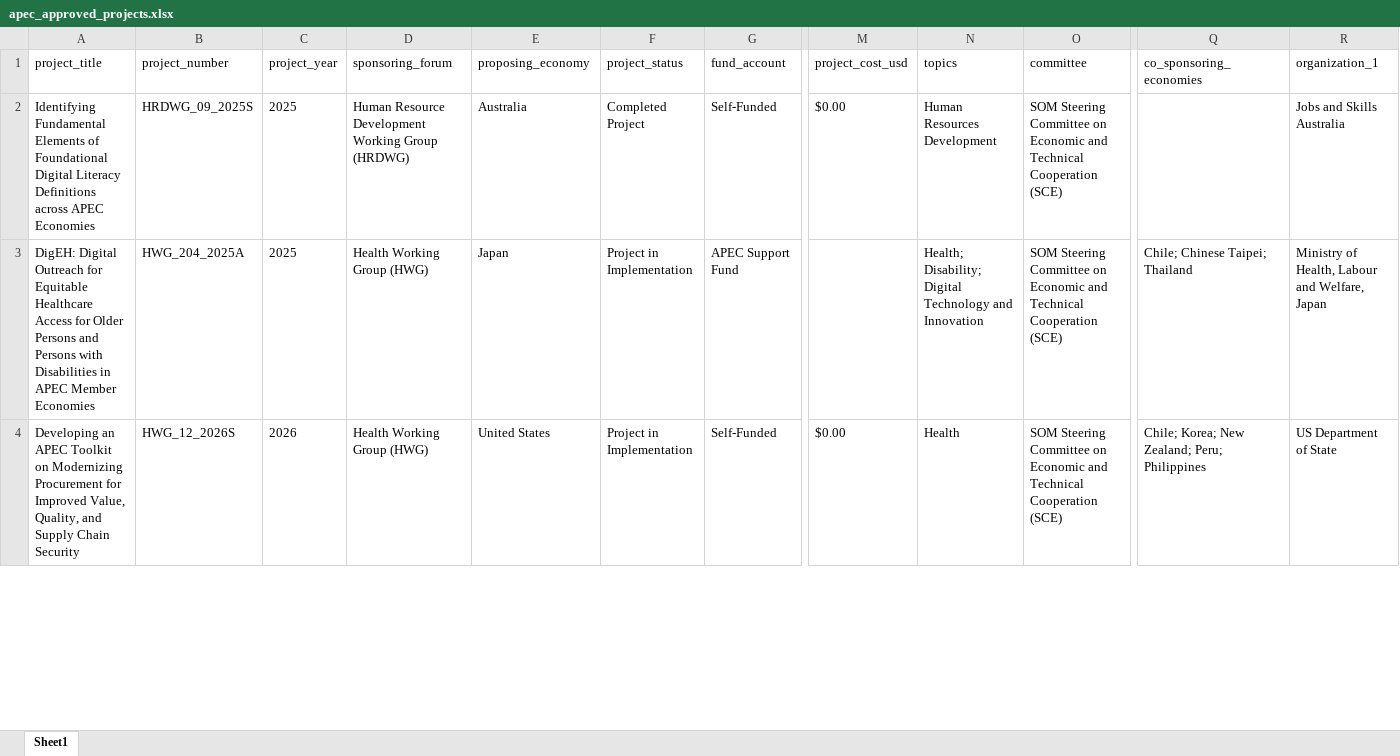
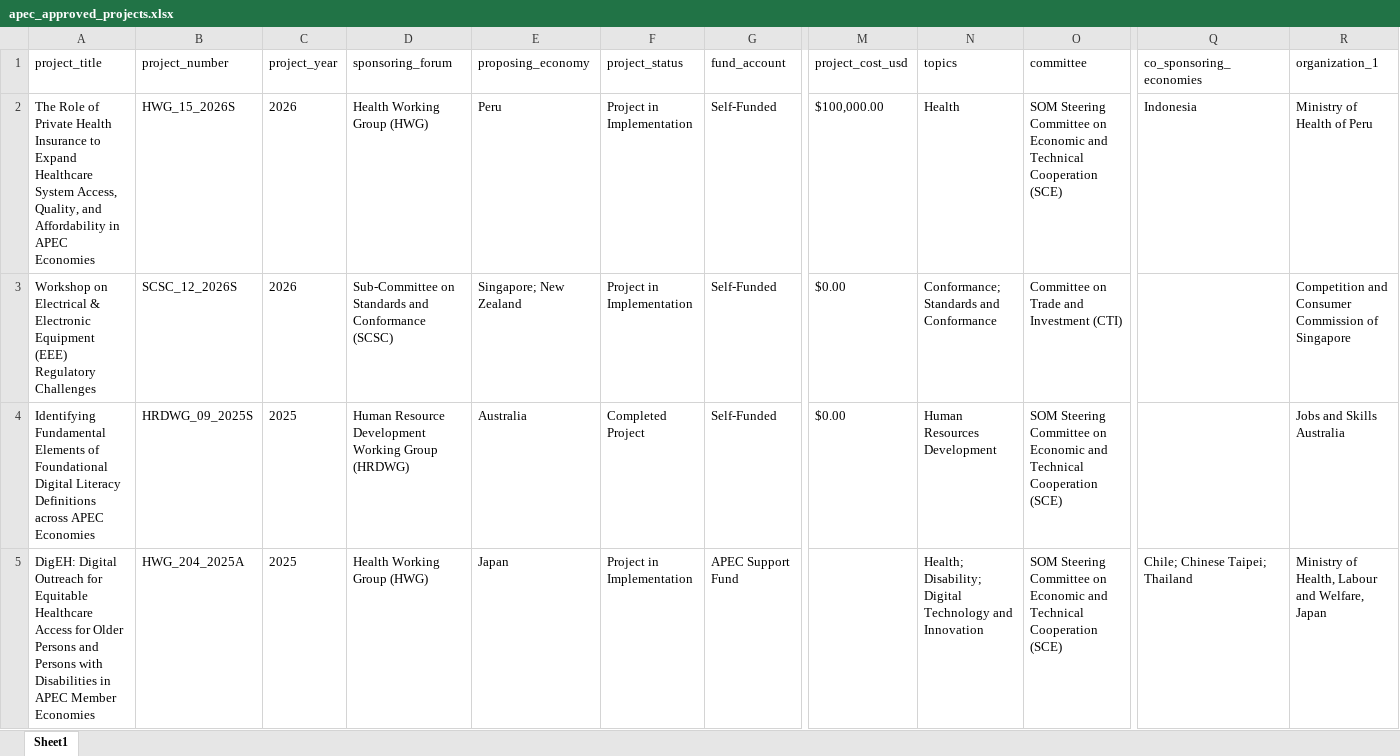
Before and after one commit to lfacostaz/dashboard-apec-projects, an Excel workbook: dashboard/apec_approved_projects.xlsx, sheet Sheet1, drawn as a sheet; only a part is shown, gaps mark what is left out; the shorter side is filled out with more unchanged rows; values as stored, in another font and other column widths than the file's, no borders; rows hold the shown columns only; the diff names each change by its address in the sheet, - before the commit and + after, or states it on an @@ line.

```diff
--- a/dashboard/apec_approved_projects.xlsx (sheet Sheet1)
+++ b/dashboard/apec_approved_projects.xlsx (sheet Sheet1)
+row 2: The Role of Private Health Insurance to Expand Healthcare System Access, Quality, and Affordability in APEC Economies | HWG_15_2026S | 2026 | Health Working Group (HWG) | Peru | Project in Implementation | Self-Funded | $100,000.00 | Health | SOM Steering Committee on Economic and Technical Cooperation (SCE) | Indonesia | Ministry of Health of Peru
+row 3: Workshop on Electrical & Electronic Equipment (EEE) Regulatory Challenges | SCSC_12_2026S | 2026 | Sub-Committee on Standards and Conformance (SCSC) | Singapore; New Zealand | Project in Implementation | Self-Funded | $0.00 | Conformance; Standards and Conformance | Committee on Trade and Investment (CTI) |  | Competition and Consumer Commission of Singapore
```
Also changed, not shown: data/apec_approved_projects.xlsx, 2 other files.
